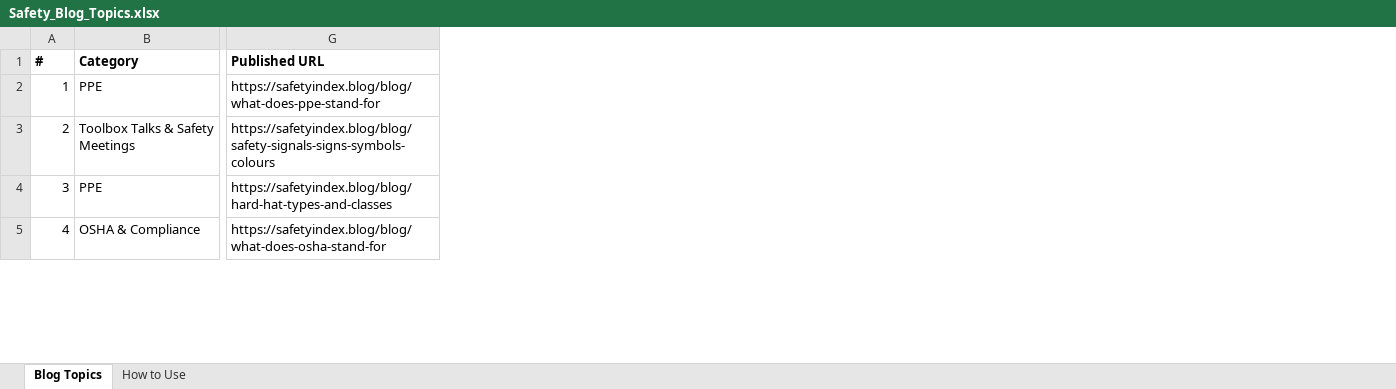
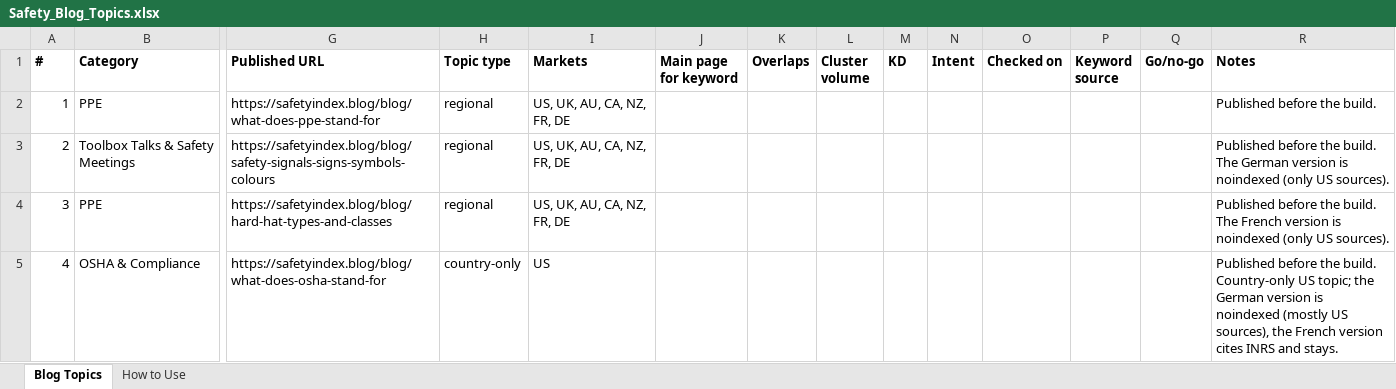
Before and after one commit to pauljomy/safetyindex, an Excel workbook: docs/Safety_Blog_Topics.xlsx, sheet Blog Topics, drawn as a sheet; only a part is shown, gaps mark what is left out; values as stored, in another font and other column widths than the file's, no borders; the diff covers the shown part only; the diff names each change by its address in the sheet, - before the commit and + after, or states it on an @@ line.

```diff
--- a/docs/Safety_Blog_Topics.xlsx (sheet Blog Topics)
+++ b/docs/Safety_Blog_Topics.xlsx (sheet Blog Topics)
+column H (Topic type), rows 2-5: regional | regional | regional | country-only
+column I (Markets), rows 2-5: US, UK, AU, CA, NZ, FR, DE | US, UK, AU, CA, NZ, FR, DE | US, UK, AU, CA, NZ, FR, DE | US
+column J (Main page for keyword), empty
+column K (Overlaps), empty
+column L (Cluster volume), empty
+column M (KD), empty
+column N (Intent), empty
+column O (Checked on), empty
+column P (Keyword source), empty
+column Q (Go/no-go), empty
+column R (Notes), rows 2-5: Published before the build. | Published before the build. The German version is noindexed (only US sources). | Published before the build. The French version is noindexed (only US sources). | Published before the build. Country-only US topic; the German version is noindexed (mostly US sources), the French version cites INRS and stays.
```
Also changed, not shown: 50 edited cells elsewhere in this sheet, sheet How to Use, 8 other files.
